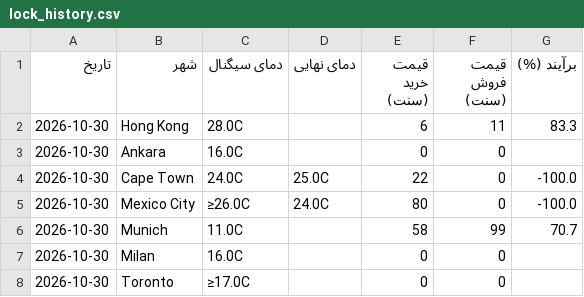
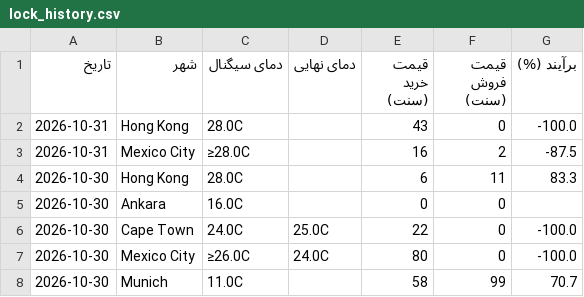
Before and after one commit to ericlamar008/WeatherBotModifiedV1, a CSV file: data/lock_history.csv, drawn as a sheet; only a part is shown; the shorter side is filled out with more unchanged rows.

```diff
--- a/data/lock_history.csv
+++ b/data/lock_history.csv
@@ -1,2 +1,4 @@
 تاریخ,شهر,دمای سیگنال,دمای نهایی,قیمت خرید (سنت),قیمت فروش (سنت),برآیند (%)
+2026-10-31,Hong Kong,28.0C,,43,0,-100.0
+2026-10-31,Mexico City,≥28.0C,,16,2,-87.5
 2026-10-30,Hong Kong,28.0C,,6,11,83.3
```
Also changed, not shown: 1 other file.
